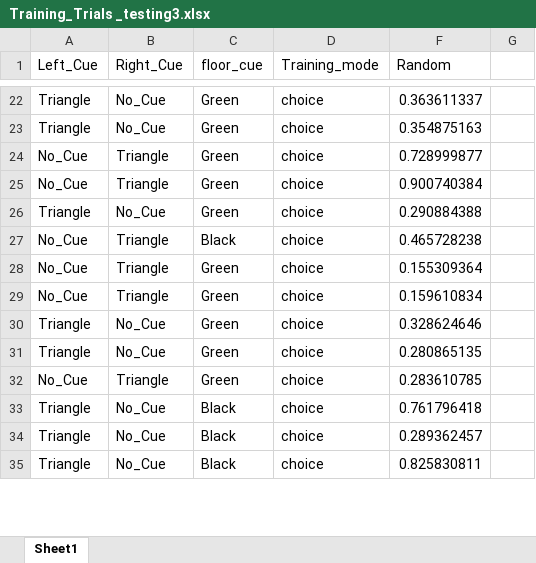
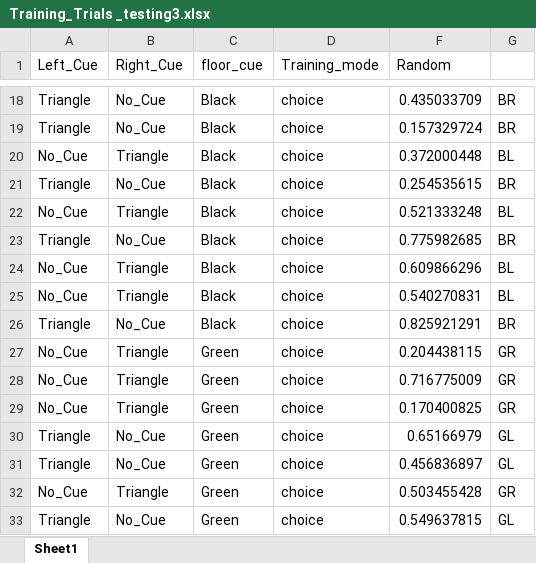
Before and after one commit to NC4Lab/omniroute_ubuntu_ws, an Excel workbook: src/omniroute_operation/src/single_T_maze/Training_Trials _testing3.xlsx, sheet Sheet1, drawn as a sheet; only a part is shown, gaps mark what is left out; values as stored, in another font and other column widths than the file's, no borders; removed rows and columns are numbered as before the commit, all else as after; the diff covers the shown part only; the diff names each change by its address in the sheet, - before the commit and + after, or states it on an @@ line.

```diff
--- a/src/omniroute_operation/src/single_T_maze/Training_Trials _testing3.xlsx (sheet Sheet1)
+++ b/src/omniroute_operation/src/single_T_maze/Training_Trials _testing3.xlsx (sheet Sheet1)
-C18:C20 (floor_cue): Green
+C18:C20 (floor_cue): Black
-F18 (Random): 0.363611337
+F18 (Random): 0.435033709
-G18:G19: (empty)
+G18:G19: BR
-F19 (Random): 0.354875163
+F19 (Random): 0.157329724
-F20 (Random): 0.728999877
+F20 (Random): 0.372000448
-G20: (empty)
+G20: BL
+row 21: Triangle | No_Cue | Black | choice | 0.254535615 | BR
-C22:C23 (floor_cue): Green
+C22:C23 (floor_cue): Black
-F22 (Random): 0.900740384
+F22 (Random): 0.521333248
-G22: (empty)
+G22: BL
-F23 (Random): 0.290884388
+F23 (Random): 0.775982685
-G23: (empty)
+G23: BR
-F24 (Random): 0.465728238
+F24 (Random): 0.609866296
-G24: (empty)
+G24: BL
+row 25: No_Cue | Triangle | Black | choice | 0.540270831 | BL
+row 26: Triangle | No_Cue | Black | choice | 0.825921291 | BR
-F27 (Random): 0.155309364
+F27 (Random): 0.204438115
-G27:G28: (empty)
+G27:G28: GR
-F28 (Random): 0.159610834
+F28 (Random): 0.716775009
+row 29: No_Cue | Triangle | Green | choice | 0.170400825 | GR
-F30 (Random): 0.328624646
+F30 (Random): 0.65166979
-G30:G31: (empty)
+G30:G31: GL
-F31 (Random): 0.280865135
+F31 (Random): 0.456836897
-F32 (Random): 0.283610785
+F32 (Random): 0.503455428
-G32: (empty)
+G32: GR
-C33 (floor_cue): Black
+C33 (floor_cue): Green
-F33 (Random): 0.761796418
+F33 (Random): 0.549637815
-G33: (empty)
+G33: GL
-row 34: Triangle | No_Cue | Black | choice | 0.289362457
-row 35: Triangle | No_Cue | Black | choice | 0.825830811
```
Also changed, not shown: 3 added rows, 5 removed rows and 104 edited cells elsewhere in this sheet, hidden cells.
